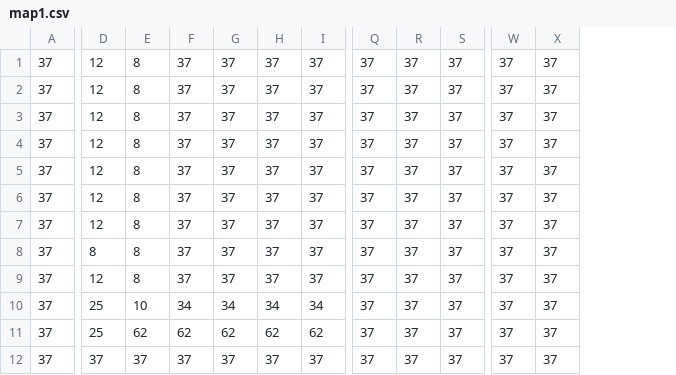
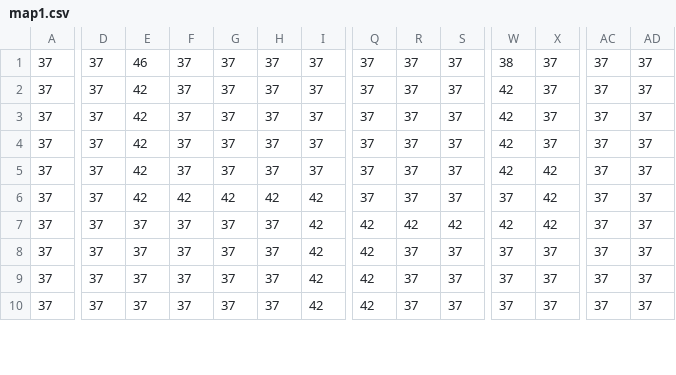
Before and after one commit to JL2023-coder/Tower-Defense, a CSV file: core/src/main/java/io/github/Tower_Defense/Model/Grid/src/map1.csv, drawn as a sheet; only a part is shown, gaps mark what is left out; removed rows and columns are numbered as before the commit, all else as after; rows hold the shown columns only; the diff covers the shown part only; the diff names each change by its address in the sheet, - before the commit and + after, or states it on an @@ line.

```diff
--- a/core/src/main/java/io/github/Tower_Defense/Model/Grid/src/map1.csv
+++ b/core/src/main/java/io/github/Tower_Defense/Model/Grid/src/map1.csv
+column AC, rows 1-10: all 37
+column AD, rows 1-10: all 37
-D1:D7: 12
+D1:D7: 37
-E1: 8
+E1: 46
-W1: 37
+W1: 38
-E2:E6: 8
+E2:E6: 42
-W2:W5: 37
+W2:W5: 42
-X5:X7: 37
+X5:X7: 42
-F6: 37
+F6: 42
-G6: 37
+G6: 42
-H6: 37
+H6: 42
-I6:I9: 37
+I6:I9: 42
-E7:E9: 8
+E7:E9: 37
-Q7:Q9: 37
+Q7:Q9: 42
-R7: 37
+R7: 42
-S7: 37
+S7: 42
-W7: 37
+W7: 42
-D8: 8
+D8: 37
-D9: 12
+D9: 37
-row 10: 37 | 25 | 10 | 34 | 34 | 34 | 34 | 37 | 37 | 37 | 37 | 37
-row 11: 37 | 25 | 62 | 62 | 62 | 62 | 62 | 37 | 37 | 37 | 37 | 37
-I10: 37
+I10: 42
-Q10: 37
+Q10: 42
```
Also changed, not shown: 64 edited cells elsewhere in this file, 11 other files.
